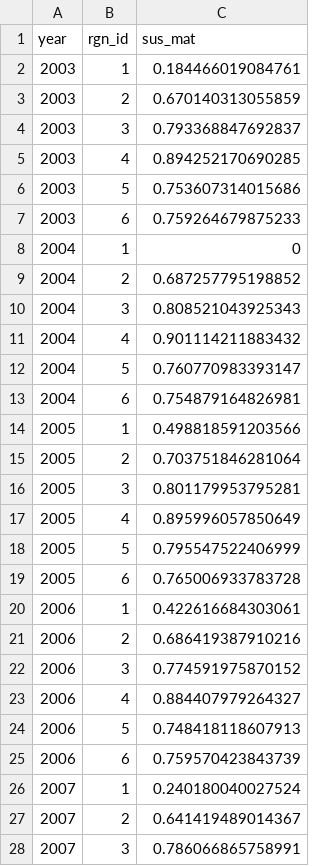
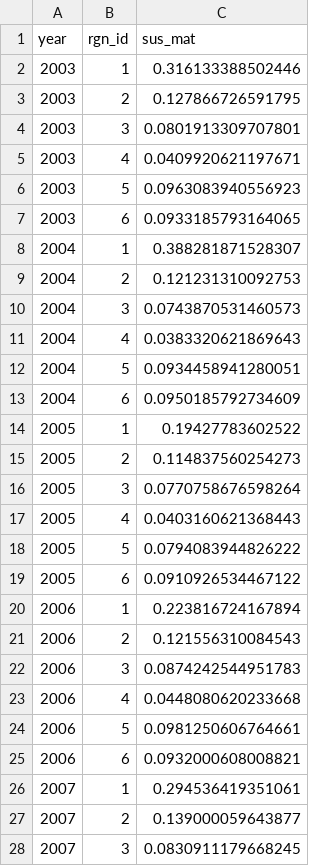
Before and after one commit to OHI-Science/esw, a CSV file: esw2018/layers/cw_sus_material_esw2018.csv, drawn as a sheet; only a part is shown; the diff covers the shown part only.

```diff
--- a/esw2018/layers/cw_sus_material_esw2018.csv
+++ b/esw2018/layers/cw_sus_material_esw2018.csv
@@ -1,28 +1,28 @@
 "year","rgn_id","sus_mat"
-"2003",1,0.184466019084761
-"2003",2,0.670140313055859
-"2003",3,0.793368847692837
-"2003",4,0.894252170690285
-"2003",5,0.753607314015686
-"2003",6,0.759264679875233
-"2004",1,0
-"2004",2,0.687257795198852
-"2004",3,0.808521043925343
-"2004",4,0.901114211883432
-"2004",5,0.760770983393147
-"2004",6,0.754879164826981
-"2005",1,0.498818591203566
-"2005",2,0.703751846281064
-"2005",3,0.801179953795281
-"2005",4,0.895996057850649
-"2005",5,0.795547522406999
-"2005",6,0.765006933783728
-"2006",1,0.422616684303061
-"2006",2,0.686419387910216
-"2006",3,0.774591975870152
-"2006",4,0.884407979264327
-"2006",5,0.748418118607913
-"2006",6,0.759570423843739
-"2007",1,0.240180040027524
-"2007",2,0.641419489014367
-"2007",3,0.786066865758991
+"2003","1",0.316133388502446
+"2003","2",0.127866726591795
+"2003","3",0.0801913309707801
+"2003","4",0.0409920621197671
+"2003","5",0.0963083940556923
+"2003","6",0.0933185793164065
+"2004","1",0.388281871528307
+"2004","2",0.121231310092753
+"2004","3",0.0743870531460573
+"2004","4",0.0383320621869643
+"2004","5",0.0934458941280051
+"2004","6",0.0950185792734609
+"2005","1",0.19427783602522
+"2005","2",0.114837560254273
+"2005","3",0.0770758676598264
+"2005","4",0.0403160621368443
+"2005","5",0.0794083944826222
+"2005","6",0.0910926534467122
+"2006","1",0.223816724167894
+"2006","2",0.121556310084543
+"2006","3",0.0874242544951783
+"2006","4",0.0448080620233668
+"2006","5",0.0981250606764661
+"2006","6",0.0932000608008821
+"2007","1",0.294536419351061
+"2007","2",0.139000059643877
+"2007","3",0.0830911179668245
```
Also changed, not shown: 63 edited cells elsewhere in this file, esw2018/layers.csv, esw2018/layers/cw_pesticides_esw2018.csv, 33 other files.
